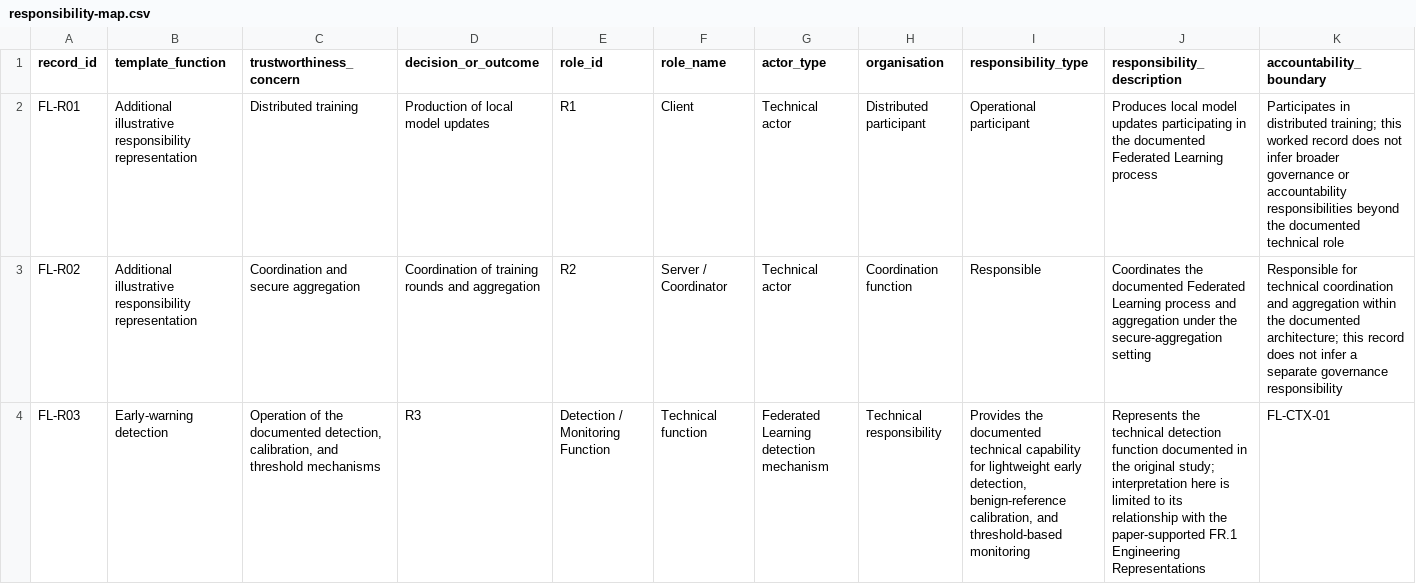
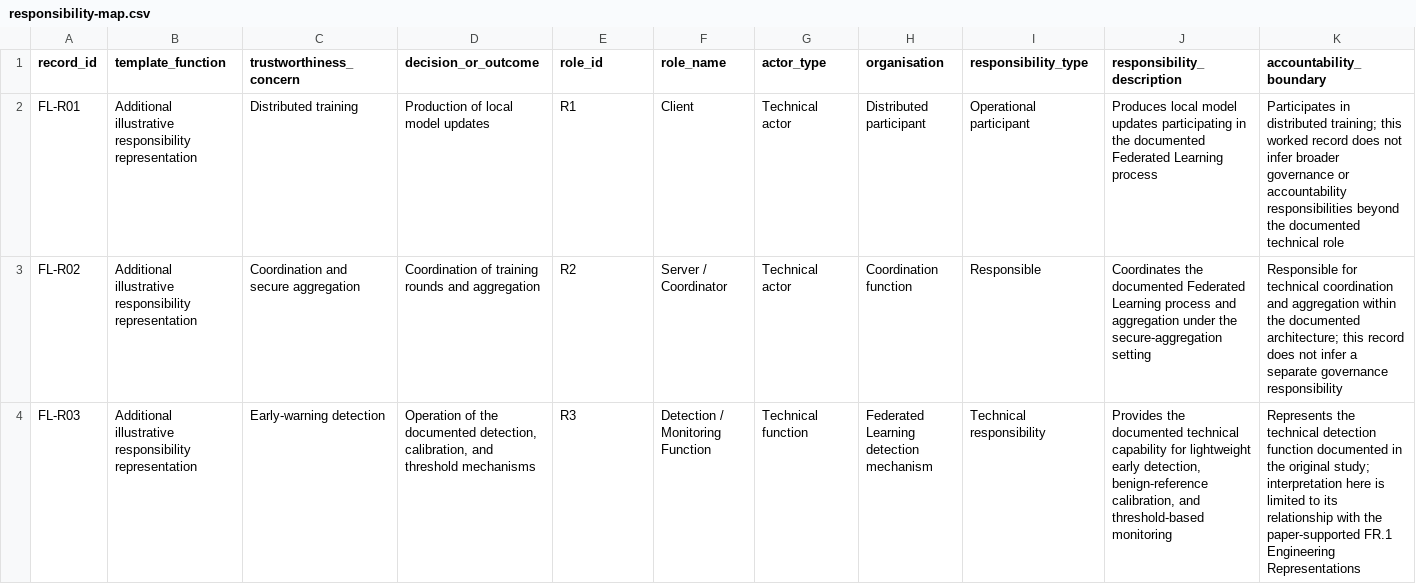
Before and after one commit to GSYAtools/CRISP-TAI, a CSV file: examples/federated-learning/responsibility-map.csv, drawn as a sheet; only a part is shown; the diff covers the shown part only; the diff names each change by its address in the sheet, - before the commit and + after, or states it on an @@ line.

Commit message:
Update responsibility-map.csv
Updated Version 10/26

```diff
--- a/examples/federated-learning/responsibility-map.csv
+++ b/examples/federated-learning/responsibility-map.csv
-B4 (template_function): Early-warning detection
+B4 (template_function): Additional illustrative responsibility representation
-C4 (trustworthiness_concern): Operation of the documented detection, calibration, and threshold mechanisms
+C4 (trustworthiness_concern): Early-warning detection
-D4 (decision_or_outcome): R3
+D4 (decision_or_outcome): Operation of the documented detection, calibration, and threshold mechanisms
-E4 (role_id): Detection / Monitoring Function
+E4 (role_id): R3
-F4 (role_name): Technical function
+F4 (role_name): Detection / Monitoring Function
-G4 (actor_type): Federated Learning detection mechanism
+G4 (actor_type): Technical function
-H4 (organisation): Technical responsibility
+H4 (organisation): Federated Learning detection mechanism
-I4 (responsibility_type): Provides the documented technical capability for lightweight early detection, benign-reference calibration, and threshold-based monitoring
+I4 (responsibility_type): Technical responsibility
-J4 (responsibility_description): Represents the technical detection function documented in the original study; interpretation here is limited to its relationship with the paper-supported FR.1 Engineering Representations
+J4 (responsibility_description): Provides the documented technical capability for lightweight early detection, benign-reference calibration, and threshold-based monitoring
-K4 (accountability_boundary): FL-CTX-01
+K4 (accountability_boundary): Represents the technical detection function documented in the original study; interpretation here is limited to its relationship with the paper-supported FR.1 Engineering Representations
```
Also changed, not shown: 5 edited cells elsewhere in this file.
